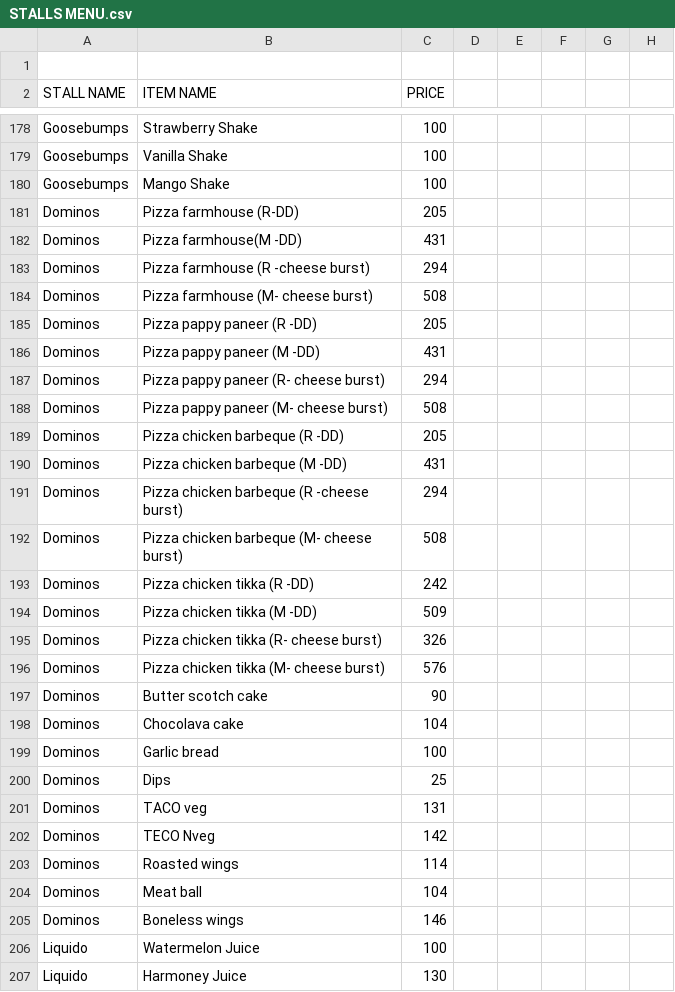
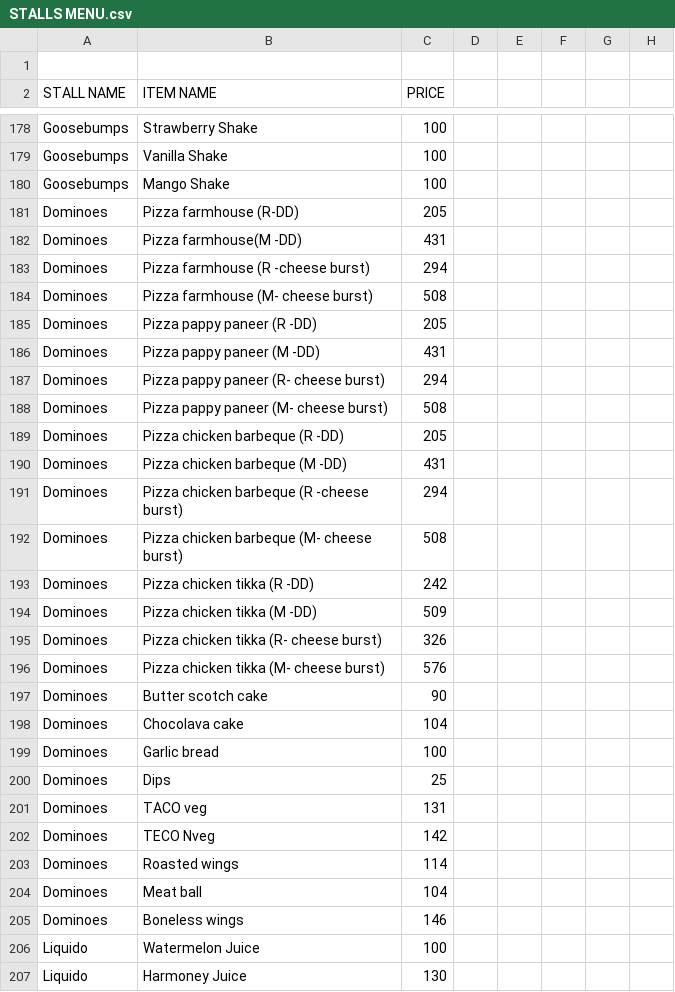
Before and after one commit to RAraghavarora/oasis-2018, a CSV file: utils/STALLS MENU.csv, drawn as a sheet; only a part is shown, gaps mark what is left out; the diff covers the shown part only; the diff names each change by its address in the sheet, - before the commit and + after, or states it on an @@ line.

Commit message:
Fixed the Stalls MENU

```diff
--- a/utils/STALLS MENU.csv
+++ b/utils/STALLS MENU.csv
-A181:A205 (STALL NAME): Dominos
+A181:A205 (STALL NAME): Dominoes
```
Also changed, not shown: 1 removed row and 2 edited cells elsewhere in this file.
